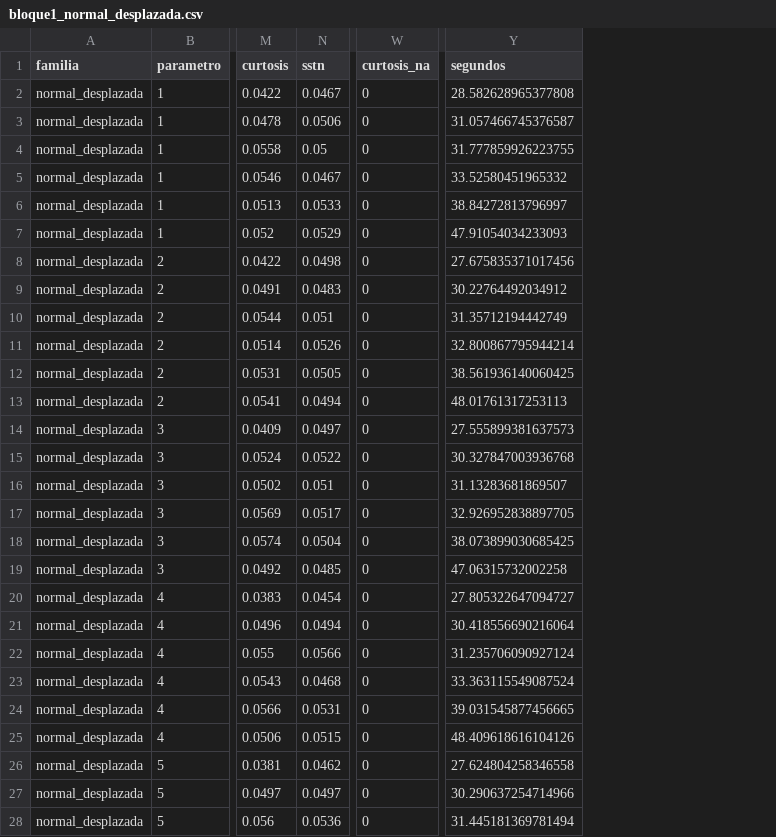
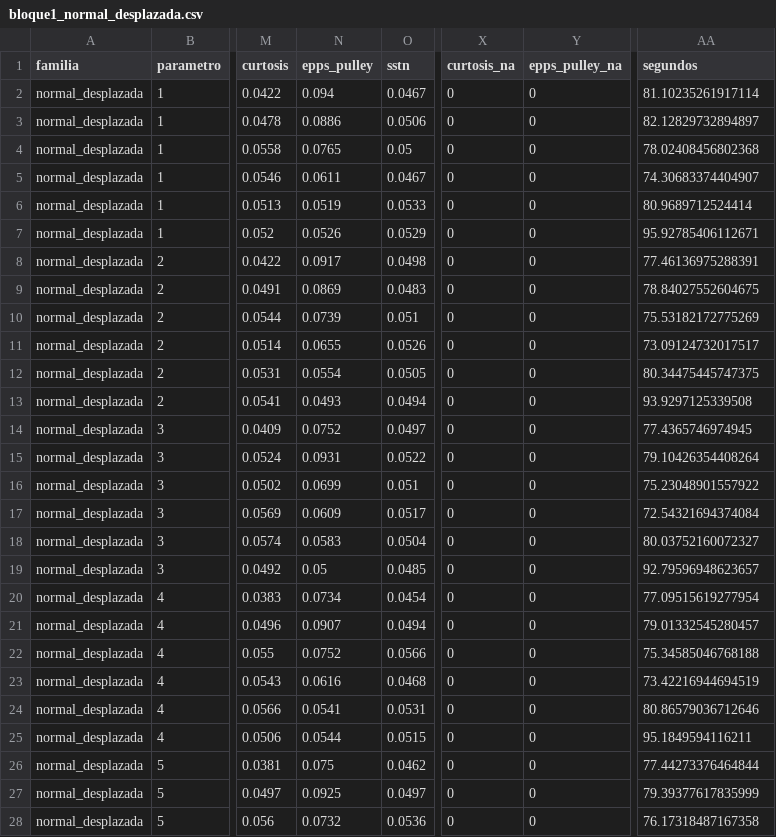
Before and after one commit to ArchieJamDev/SSTN-Normality-Study, a CSV file: data/results/bloque1_normal_desplazada.csv, drawn as a sheet; only a part is shown, gaps mark what is left out; addresses are those after the commit; the diff covers the shown part only; the diff names each change by its address in the sheet, - before the commit and + after, or states it on an @@ line.

```diff
--- a/data/results/bloque1_normal_desplazada.csv
+++ b/data/results/bloque1_normal_desplazada.csv
+column N (epps_pulley), rows 2-28: 0.094 | 0.0886 | 0.0765 | 0.0611 | 0.0519 | 0.0526 | 0.0917 | 0.0869 | 0.0739 | 0.0655 | 0.0554 | 0.0493 | 0.0752 | 0.0931 | 0.0699 | 0.0609 | 0.0583 | 0.05 | 0.0734 | 0.0907 | 0.0752 | 0.0616 | 0.0541 | 0.0544 | 0.075 | 0.0925 | 0.0732
+column Y (epps_pulley_na), rows 2-28: all 0
-AA2 (segundos): 28.582628965377808
+AA2 (segundos): 81.10235261917114
-AA3 (segundos): 31.057466745376587
+AA3 (segundos): 82.12829732894897
-AA4 (segundos): 31.777859926223755
+AA4 (segundos): 78.02408456802368
-AA5 (segundos): 33.52580451965332
+AA5 (segundos): 74.30683374404907
-AA6 (segundos): 38.84272813796997
+AA6 (segundos): 80.9689712524414
-AA7 (segundos): 47.91054034233093
+AA7 (segundos): 95.92785406112671
-AA8 (segundos): 27.675835371017456
+AA8 (segundos): 77.46136975288391
-AA9 (segundos): 30.22764492034912
+AA9 (segundos): 78.84027552604675
-AA10 (segundos): 31.35712194442749
+AA10 (segundos): 75.53182172775269
-AA11 (segundos): 32.800867795944214
+AA11 (segundos): 73.09124732017517
-AA12 (segundos): 38.561936140060425
+AA12 (segundos): 80.34475445747375
-AA13 (segundos): 48.01761317253113
+AA13 (segundos): 93.9297125339508
-AA14 (segundos): 27.555899381637573
+AA14 (segundos): 77.4365746974945
-AA15 (segundos): 30.327847003936768
+AA15 (segundos): 79.10426354408264
-AA16 (segundos): 31.13283681869507
+AA16 (segundos): 75.23048901557922
-AA17 (segundos): 32.926952838897705
+AA17 (segundos): 72.54321694374084
-AA18 (segundos): 38.073899030685425
+AA18 (segundos): 80.03752160072327
-AA19 (segundos): 47.06315732002258
+AA19 (segundos): 92.79596948623657
-AA20 (segundos): 27.805322647094727
+AA20 (segundos): 77.09515619277954
-AA21 (segundos): 30.418556690216064
+AA21 (segundos): 79.01332545280457
-AA22 (segundos): 31.235706090927124
+AA22 (segundos): 75.34585046768188
-AA23 (segundos): 33.363115549087524
+AA23 (segundos): 73.42216944694519
-AA24 (segundos): 39.031545877456665
+AA24 (segundos): 80.86579036712646
-AA25 (segundos): 48.409618616104126
+AA25 (segundos): 95.1849594116211
-AA26 (segundos): 27.624804258346558
+AA26 (segundos): 77.44273376464844
-AA27 (segundos): 30.290637254714966
+AA27 (segundos): 79.39377617835999
-AA28 (segundos): 31.445181369781494
+AA28 (segundos): 76.17318487167358
```
Also changed, not shown: 9 edited cells elsewhere in this file, data/results/bloque1_chi2.csv, data/results/bloque1_mezcla_normal.csv, 7 other files.
